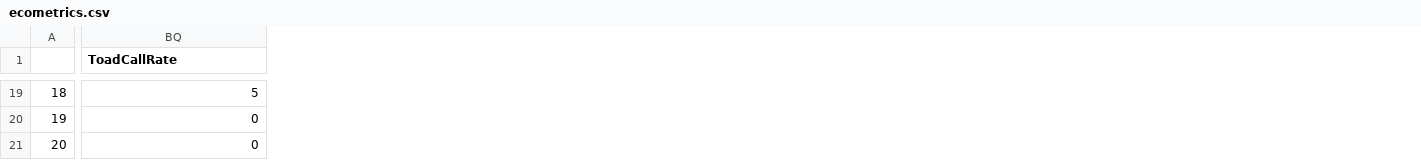
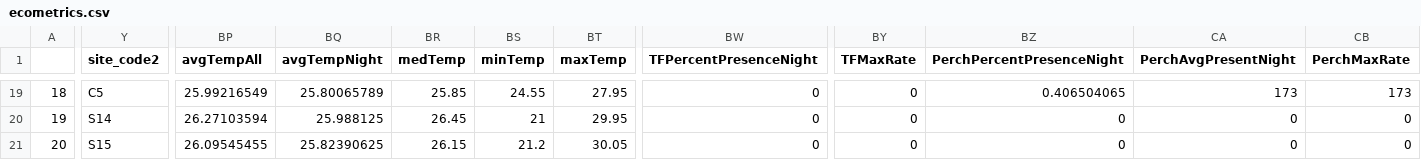
Before and after one commit to rebeccavh-git/estuarine_soundscapes, a CSV file: data/clean_data/ecometrics.csv, drawn as a sheet; only a part is shown, gaps mark what is left out; addresses are those after the commit; the diff covers the shown part only; the diff names each change by its address in the sheet, - before the commit and + after, or states it on an @@ line.

Commit message:
Updated code with toadfish and silver perch call rates at night

```diff
--- a/data/clean_data/ecometrics.csv
+++ b/data/clean_data/ecometrics.csv
+column Y (site_code2), rows 19-21: C5 | S14 | S15
+column BP (avgTempAll), rows 19-21: 25.99216549 | 26.27103594 | 26.09545455
+column BQ (avgTempNight), rows 19-21: 25.80065789 | 25.988125 | 25.82390625
+column BR (medTemp), rows 19-21: 25.85 | 26.45 | 26.15
+column BS (minTemp), rows 19-21: 24.55 | 21 | 21.2
+column BT (maxTemp), rows 19-21: 27.95 | 29.95 | 30.05
+column BY (TFMaxRate), rows 19-21: all 0
+column BZ (PerchPercentPresenceNight), rows 19-21: 0.406504065 | 0 | 0
+column CA (PerchAvgPresentNight), rows 19-21: 173 | 0 | 0
+column CB (PerchMaxRate), rows 19-21: 173 | 0 | 0
-BW1: ToadCallRate
+BW1: TFPercentPresenceNight
-BW19 (TFPercentPresenceNight): 5
+BW19 (TFPercentPresenceNight): 0
```
Also changed, not shown: 24 edited cells elsewhere in this file, 13 other files.
